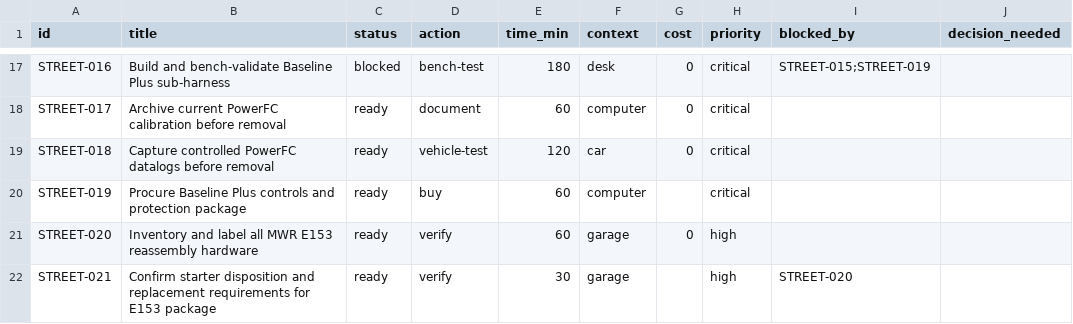
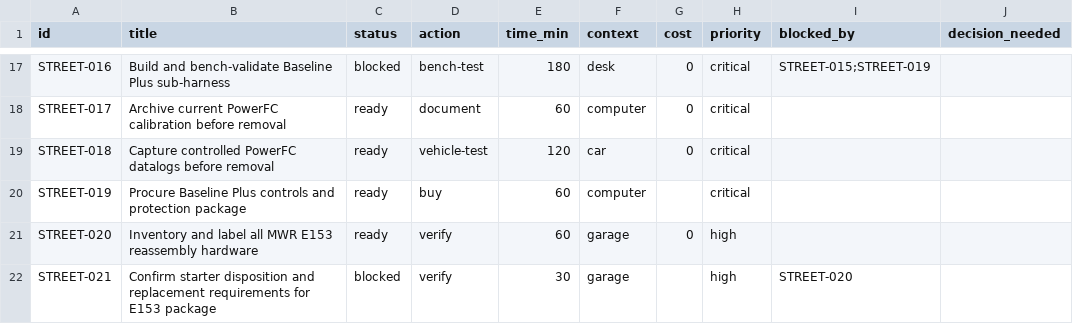
Before and after one commit to wildc4t-workshop/celica-street-build, a CSV file: tasks.csv, drawn as a sheet; only a part is shown, gaps mark what is left out; the diff covers the shown part only; the diff names each change by its address in the sheet, - before the commit and + after, or states it on an @@ line.

```diff
--- a/tasks.csv
+++ b/tasks.csv
-C22 (status): ready
+C22 (status): blocked
```
Also changed, not shown: 1 added row and 4 edited cells elsewhere in this file, purchases.csv, 8 other files.
